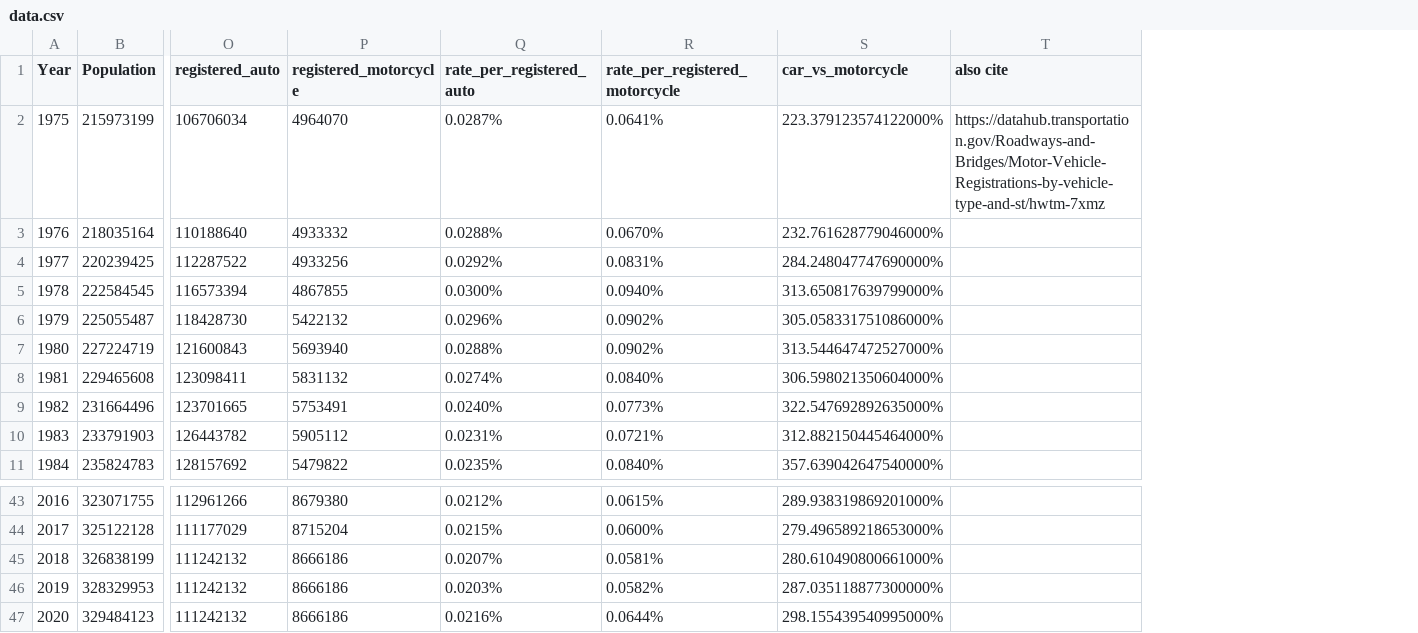
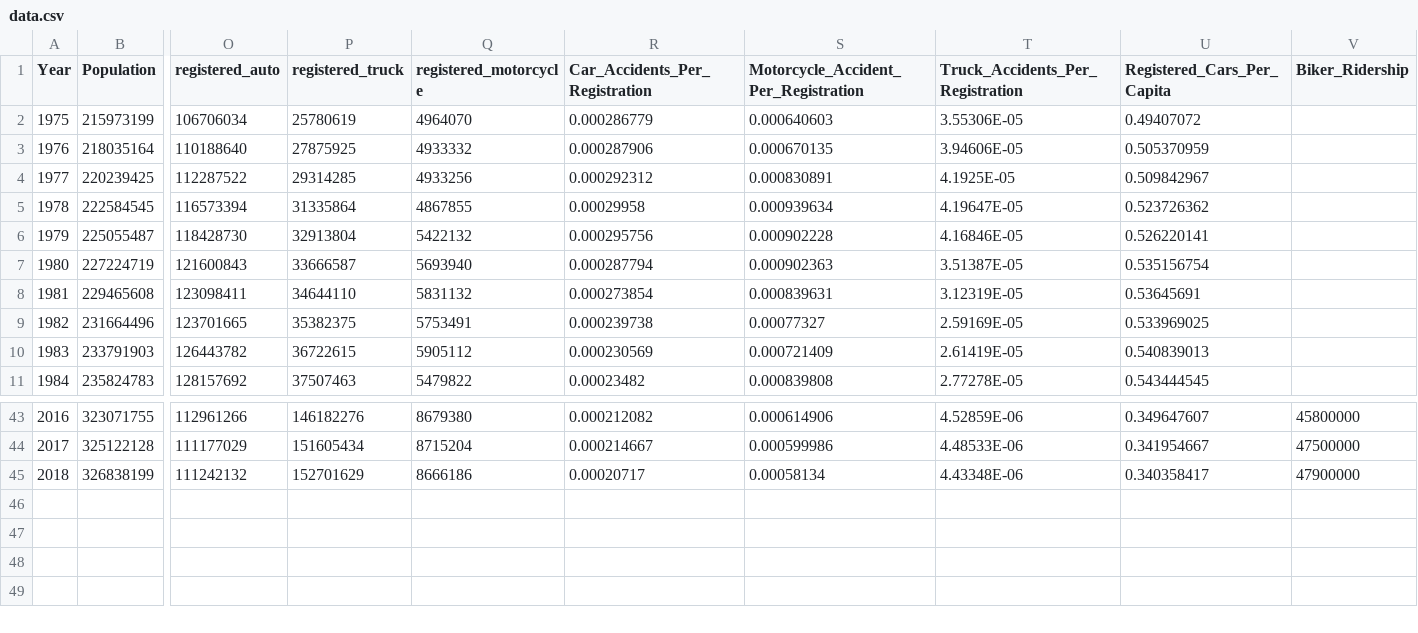
Before and after one commit to thoneycutt1/lab6, a CSV file: data.csv, drawn as a sheet; only a part is shown, gaps mark what is left out; removed rows and columns are numbered as before the commit, all else as after; rows hold the shown columns only; the diff names each change by its address in the sheet, - before the commit and + after, or states it on an @@ line.

```diff
--- a/data.csv
+++ b/data.csv
+column P (registered_truck), rows 2-11: 25780619 | 27875925 | 29314285 | 31335864 | 32913804 | 33666587 | 34644110 | 35382375 | 36722615 | 37507463; rows 43-45: 146182276 | 151605434 | 152701629
-column Q (rate_per_registered_auto), rows 2-11: 0.0287% | 0.0288% | 0.0292% | 0.0300% | 0.0296% | 0.0288% | 0.0274% | 0.0240% | 0.0231% | 0.0235%; rows 43-45: 0.0212% | 0.0215% | 0.0207%
-column R (rate_per_registered_motorcycle), rows 2-11: 0.0641% | 0.0670% | 0.0831% | 0.0940% | 0.0902% | 0.0902% | 0.0840% | 0.0773% | 0.0721% | 0.0840%; rows 43-45: 0.0615% | 0.0600% | 0.0581%
-column S (car_vs_motorcycle), rows 2-11: 223.379123574122000% | 232.761628779046000% | 284.248047747690000% | 313.650817639799000% | 305.058331751086000% | 313.544647472527000% | 306.598021350604000% | 322.547692892635000% | 312.882150445464000% | 357.639042647540000%; rows 43-45: 289.938319869201000% | 279.496589218653000% | 280.610490800661000%
-column T (also cite), row 2: https://datahub.transportation.gov/Roadways-and-Bridges/Motor-Vehicle-Registrations-by-vehicle-type-and-st/hwtm-7xmz
+column R (Car_Accidents_Per_Registration), rows 2-11: 0.000286779 | 0.000287906 | 0.000292312 | 0.00029958 | 0.000295756 | 0.000287794 | 0.000273854 | 0.000239738 | 0.000230569 | 0.00023482; rows 43-45: 0.000212082 | 0.000214667 | 0.00020717
+column S, rows 1-11: Motorcycle_Accident_Per_Registration | 0.000640603 | 0.000670135 | 0.000830891 | 0.000939634 | 0.000902228 | 0.000902363 | 0.000839631 | 0.00077327 | 0.000721409 | 0.000839808; rows 43-45: 0.000614906 | 0.000599986 | 0.00058134
+column T (Truck_Accidents_Per_Registration), rows 2-11: 3.55306E-05 | 3.94606E-05 | 4.1925E-05 | 4.19647E-05 | 4.16846E-05 | 3.51387E-05 | 3.12319E-05 | 2.59169E-05 | 2.61419E-05 | 2.77278E-05; rows 43-45: 4.52859E-06 | 4.48533E-06 | 4.43348E-06
+column U (Registered_Cars_Per_Capita), rows 2-11: 0.49407072 | 0.505370959 | 0.509842967 | 0.523726362 | 0.526220141 | 0.535156754 | 0.53645691 | 0.533969025 | 0.540839013 | 0.543444545; rows 43-45: 0.349647607 | 0.341954667 | 0.340358417
+column V (Biker_Ridership), rows 43-45: 45800000 | 47500000 | 47900000
-row 46: 2019 | 328329953 | 111242132 | 8666186 | 0.0203% | 0.0582% | 287.035118877300000%
-row 47: 2020 | 329484123 | 111242132 | 8666186 | 0.0216% | 0.0644% | 298.155439540995000%
```
Also changed, not shown: 1 other file.
